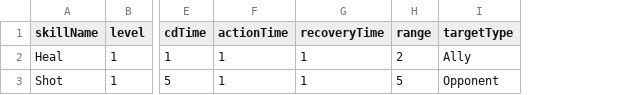
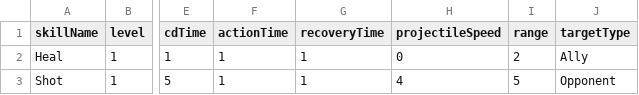
Before and after one commit to TigerSun86/GobangAdventure, a CSV file: Unity/NewWheel/Brock/Assets/Configs/SkillConfig.csv, drawn as a sheet; only a part is shown, gaps mark what is left out; the diff names each change by its address in the sheet, - before the commit and + after, or states it on an @@ line.

Commit message:
Config projectile speed in CSV

```diff
--- a/Unity/NewWheel/Brock/Assets/Configs/SkillConfig.csv
+++ b/Unity/NewWheel/Brock/Assets/Configs/SkillConfig.csv
+column H (projectileSpeed), rows 2-3: 0 | 4
```
Also changed, not shown: 4 other files.
